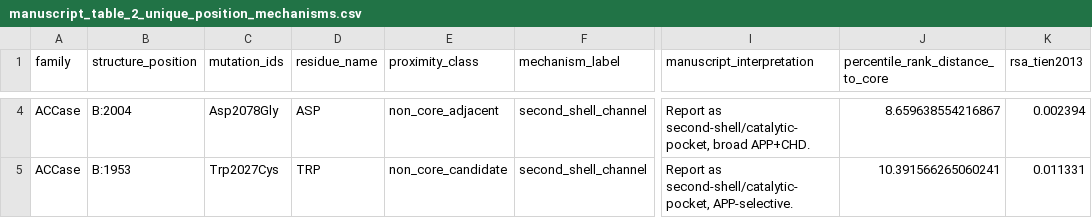
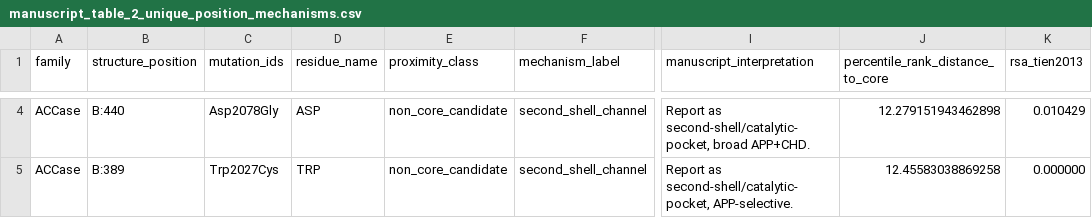
Before and after one commit to gzc0063-hub/herbicide-resistance-structural-bioinf, a CSV file: output/tables/manuscript_table_2_unique_position_mechanisms.csv, drawn as a sheet; only a part is shown, gaps mark what is left out; the diff covers the shown part only; the diff names each change by its address in the sheet, - before the commit and + after, or states it on an @@ line.

```diff
--- a/output/tables/manuscript_table_2_unique_position_mechanisms.csv
+++ b/output/tables/manuscript_table_2_unique_position_mechanisms.csv
-B4 (structure_position): B:2004
+B4 (structure_position): B:440
-E4 (proximity_class): non_core_adjacent
+E4 (proximity_class): non_core_candidate
-J4 (percentile_rank_distance_to_core): 8.659638554216867
+J4 (percentile_rank_distance_to_core): 12.279151943462898
-K4 (rsa_tien2013): 0.002394
+K4 (rsa_tien2013): 0.010429
-B5 (structure_position): B:1953
+B5 (structure_position): B:389
-J5 (percentile_rank_distance_to_core): 10.391566265060241
+J5 (percentile_rank_distance_to_core): 12.45583038869258
-K5 (rsa_tien2013): 0.011331
+K5 (rsa_tien2013): 0.000000
```
Also changed, not shown: 1 added row, 1 removed row and 18 edited cells elsewhere in this file, output/tables/manuscript_table_1_family_permutation_summary.csv, output/tables/phase4_master_mutation_table.csv, 23 other files.
